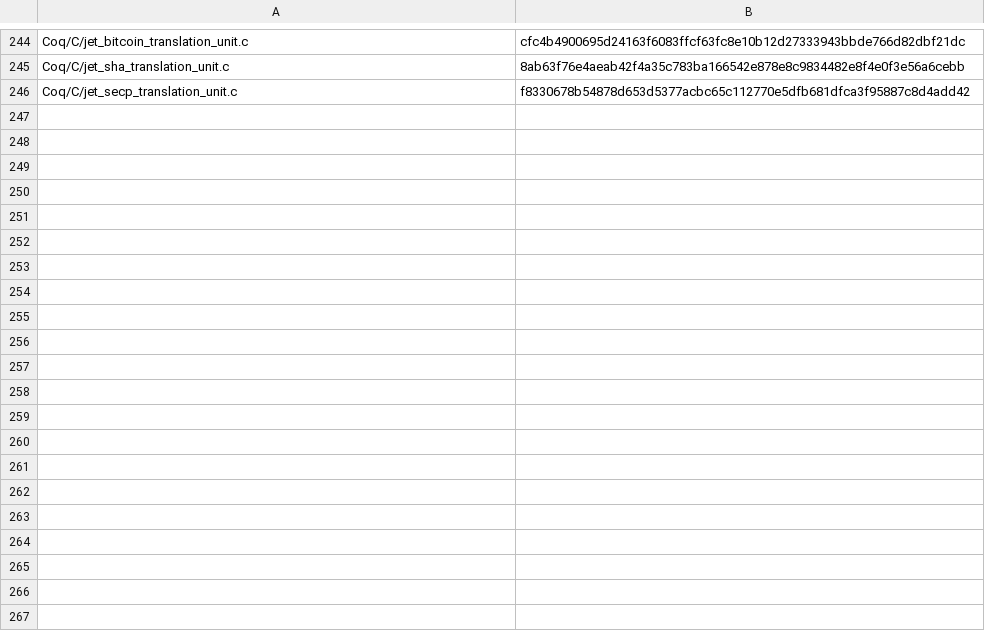
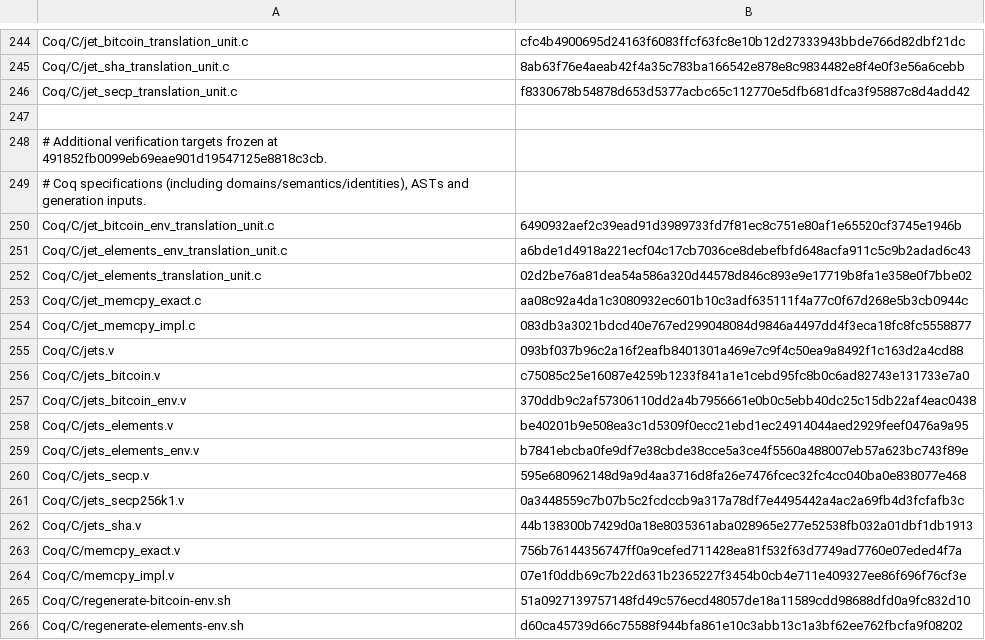
Before and after one commit to brenorb/simplicity, a TSV file: Coq/C/jet_source_target.tsv, drawn as a sheet; only a part is shown, gaps mark what is left out; the diff covers the shown part only.

```diff
--- a/Coq/C/jet_source_target.tsv
+++ b/Coq/C/jet_source_target.tsv
@@ -246 +246,21 @@ Coq/C/jet_sha_translation_unit.c	8ab63f76e4aeab42f4a35c783ba166542e878e8c9834482
 Coq/C/jet_secp_translation_unit.c	f8330678b54878d653d5377acbc65c112770e5dfb681dfca3f95887c8d4add42
+
+# Additional verification targets frozen at 491852fb0099eb69eae901d19547125e8818c3cb.
+# Coq specifications (including domains/semantics/identities), ASTs and generation inputs.
+Coq/C/jet_bitcoin_env_translation_unit.c	6490932aef2c39ead91d3989733fd7f81ec8c751e80af1e65520cf3745e1946b
+Coq/C/jet_elements_env_translation_unit.c	a6bde1d4918a221ecf04c17cb7036ce8debefbfd648acfa911c5c9b2adad6c43
+Coq/C/jet_elements_translation_unit.c	02d2be76a81dea54a586a320d44578d846c893e9e17719b8fa1e358e0f7bbe02
+Coq/C/jet_memcpy_exact.c	aa08c92a4da1c3080932ec601b10c3adf635111f4a77c0f67d268e5b3cb0944c
+Coq/C/jet_memcpy_impl.c	083db3a3021bdcd40e767ed299048084d9846a4497dd4f3eca18fc8fc5558877
+Coq/C/jets.v	093bf037b96c2a16f2eafb8401301a469e7c9f4c50ea9a8492f1c163d2a4cd88
+Coq/C/jets_bitcoin.v	c75085c25e16087e4259b1233f841a1e1cebd95fc8b0c6ad82743e131733e7a0
+Coq/C/jets_bitcoin_env.v	370ddb9c2af57306110dd2a4b7956661e0b0c5ebb40dc25c15db22af4eac0438
+Coq/C/jets_elements.v	be40201b9e508ea3c1d5309f0ecc21ebd1ec24914044aed2929feef0476a9a95
+Coq/C/jets_elements_env.v	b7841ebcba0fe9df7e38cbde38cce5a3ce4f5560a488007eb57a623bc743f89e
+Coq/C/jets_secp.v	595e680962148d9a9d4aa3716d8fa26e7476fcec32fc4cc040ba0e838077e468
+Coq/C/jets_secp256k1.v	0a3448559c7b07b5c2fcdccb9a317a78df7e4495442a4ac2a69fb4d3fcfafb3c
+Coq/C/jets_sha.v	44b138300b7429d0a18e8035361aba028965e277e52538fb032a01dbf1db1913
+Coq/C/memcpy_exact.v	756b76144356747ff0a9cefed711428ea81f532f63d7749ad7760e07eded4f7a
+Coq/C/memcpy_impl.v	07e1f0ddb69c7b22d631b2365227f3454b0cb4e711e409327ee86f696f76cf3e
+Coq/C/regenerate-bitcoin-env.sh	51a0927139757148fd49c576ecd48057de18a11589cdd98688dfd0a9fc832d10
+Coq/C/regenerate-elements-env.sh	d60ca45739d66c75588f944bfa861e10c3abb13c1a3bf62ee762fbcfa9f08202
```
Also changed, not shown: 26 added rows elsewhere in this file, 5 other files.
